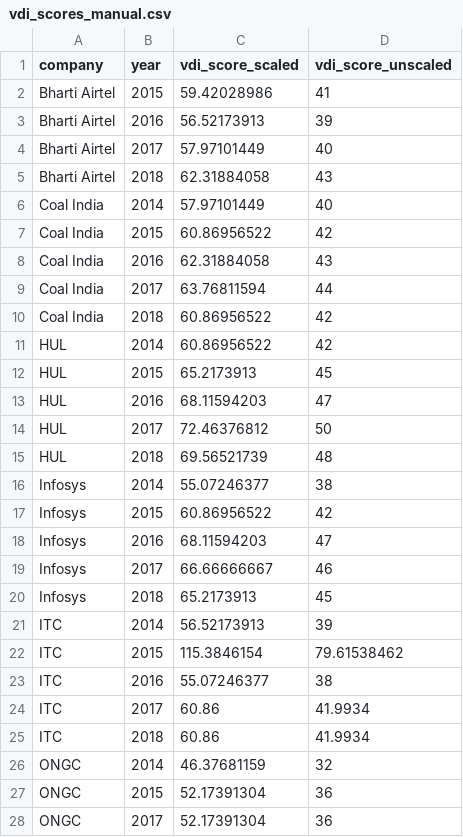
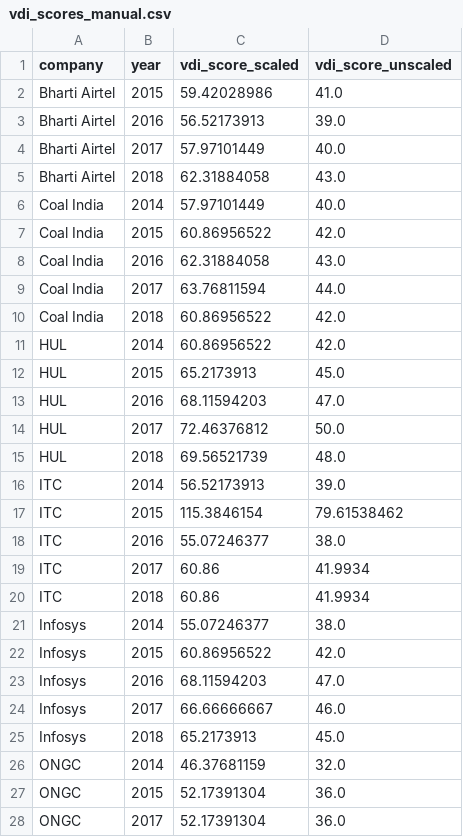
Before and after one commit to knightofcookies/annual-report-analysis, a CSV file: csv/vdi_scores_manual.csv, drawn as a sheet; only a part is shown; the diff covers the shown part only.

Commit message:
Update VDI threshold analysis notebook and refine manual CSV data formatting

```diff
--- a/csv/vdi_scores_manual.csv
+++ b/csv/vdi_scores_manual.csv
@@ -1,28 +1,28 @@
 company,year,vdi_score_scaled,vdi_score_unscaled
-Bharti Airtel,2015,59.42028986,41
-Bharti Airtel,2016,56.52173913,39
-Bharti Airtel,2017,57.97101449,40
-Bharti Airtel,2018,62.31884058,43
-Coal India,2014,57.97101449,40
-Coal India,2015,60.86956522,42
-Coal India,2016,62.31884058,43
-Coal India,2017,63.76811594,44
-Coal India,2018,60.86956522,42
-HUL,2014,60.86956522,42
-HUL,2015,65.2173913,45
-HUL,2016,68.11594203,47
-HUL,2017,72.46376812,50
-HUL,2018,69.56521739,48
-Infosys,2014,55.07246377,38
-Infosys,2015,60.86956522,42
-Infosys,2016,68.11594203,47
-Infosys,2017,66.66666667,46
-Infosys,2018,65.2173913,45
-ITC,2014,56.52173913,39
+Bharti Airtel,2015,59.42028986,41.0
+Bharti Airtel,2016,56.52173913,39.0
+Bharti Airtel,2017,57.97101449,40.0
+Bharti Airtel,2018,62.31884058,43.0
+Coal India,2014,57.97101449,40.0
+Coal India,2015,60.86956522,42.0
+Coal India,2016,62.31884058,43.0
+Coal India,2017,63.76811594,44.0
+Coal India,2018,60.86956522,42.0
+HUL,2014,60.86956522,42.0
+HUL,2015,65.2173913,45.0
+HUL,2016,68.11594203,47.0
+HUL,2017,72.46376812,50.0
+HUL,2018,69.56521739,48.0
+ITC,2014,56.52173913,39.0
 ITC,2015,115.3846154,79.61538462
-ITC,2016,55.07246377,38
+ITC,2016,55.07246377,38.0
 ITC,2017,60.86,41.9934
 ITC,2018,60.86,41.9934
-ONGC,2014,46.37681159,32
-ONGC,2015,52.17391304,36
-ONGC,2017,52.17391304,36
+Infosys,2014,55.07246377,38.0
+Infosys,2015,60.86956522,42.0
+Infosys,2016,68.11594203,47.0
+Infosys,2017,66.66666667,46.0
+Infosys,2018,65.2173913,45.0
+ONGC,2014,46.37681159,32.0
+ONGC,2015,52.17391304,36.0
+ONGC,2017,52.17391304,36.0
```
Also changed, not shown: 5 added rows, 5 removed rows and 12 edited cells elsewhere in this file, 3 other files.
